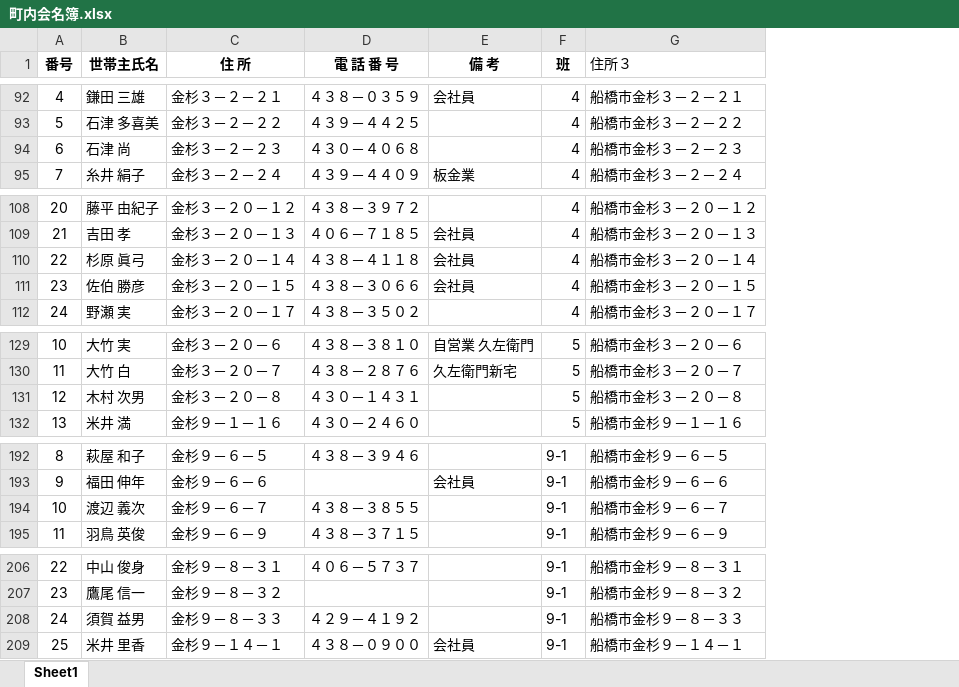
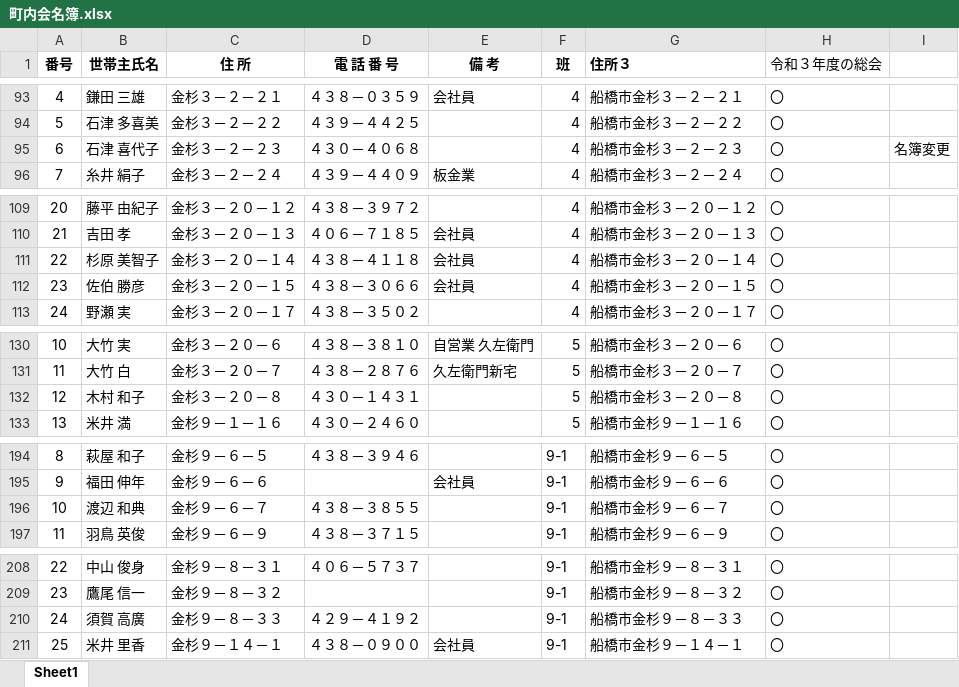
Before and after one commit to kuniakisnow/neighborhood, an Excel workbook: tmp/町内会名簿.xlsx, sheet Sheet1, drawn as a sheet; only a part is shown, gaps mark what is left out; values as stored, in another font and other column widths than the file's, no borders; addresses are those after the commit; the diff covers the shown part only; the diff names each change by its address in the sheet, - before the commit and + after, or states it on an @@ line.

```diff
--- a/tmp/町内会名簿.xlsx (sheet Sheet1)
+++ b/tmp/町内会名簿.xlsx (sheet Sheet1)
+column H (令和３年度の総会), rows 93-96: all 〇; rows 109-113: all 〇; rows 130-133: all 〇; rows 194-197: all 〇; rows 208-211: all 〇
+column I, row 95: 名簿変更
-G1 bold: off
+G1 bold: on
-B95 (世帯主氏名): 石津 尚
+B95 (世帯主氏名): 石津 喜代子
-B111 (世帯主氏名): 杉原 眞弓
+B111 (世帯主氏名): 杉原 美智子
-B132 (世帯主氏名): 木村 次男
+B132 (世帯主氏名): 木村 和子
-B196 (世帯主氏名): 渡辺 義次
+B196 (世帯主氏名): 渡辺 和典
-B210 (世帯主氏名): 須賀 益男
+B210 (世帯主氏名): 須賀 高廣
```
Also changed, not shown: 7 added rows and 10 edited cells elsewhere in this sheet, formulas that keep their value, 9 other files.
